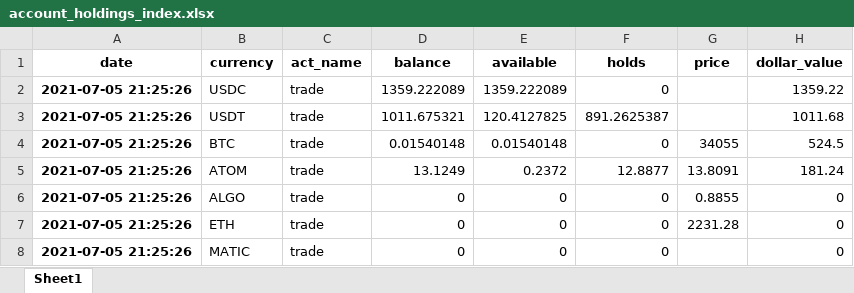
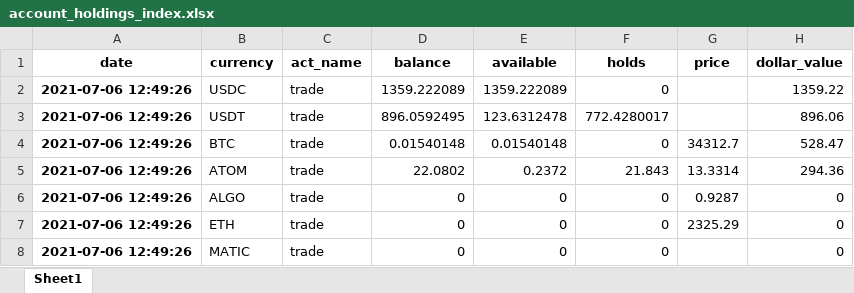
Before and after one commit to lukewbecker/algo-trading-training, an Excel workbook: account_holdings_index.xlsx, sheet Sheet1, drawn as a sheet; values as stored, in another font and other column widths than the file's, no borders; the diff names each change by its address in the sheet, - before the commit and + after, or states it on an @@ line.

```diff
--- a/account_holdings_index.xlsx (sheet Sheet1)
+++ b/account_holdings_index.xlsx (sheet Sheet1)
-A2:A8 (date): 2021-07-05 21:25:26
+A2:A8 (date): 2021-07-06 12:49:26
-D3 (balance): 1011.675321
+D3 (balance): 896.0592495
-E3 (available): 120.4127825
+E3 (available): 123.6312478
-F3 (holds): 891.2625387
+F3 (holds): 772.4280017
-H3 (dollar_value): 1011.68
+H3 (dollar_value): 896.06
-G4 (price): 34055
+G4 (price): 34312.7
-H4 (dollar_value): 524.5
+H4 (dollar_value): 528.47
-D5 (balance): 13.1249
+D5 (balance): 22.0802
-F5 (holds): 12.8877
+F5 (holds): 21.843
-G5 (price): 13.8091
+G5 (price): 13.3314
-H5 (dollar_value): 181.24
+H5 (dollar_value): 294.36
-G6 (price): 0.8855
+G6 (price): 0.9287
-G7 (price): 2231.28
+G7 (price): 2325.29
```
Also changed, not shown: account_holdings_no_index.xlsx, 1 other file.
